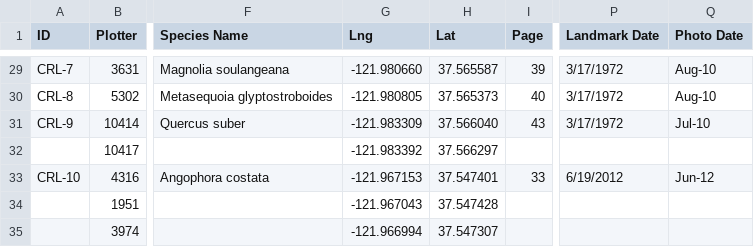
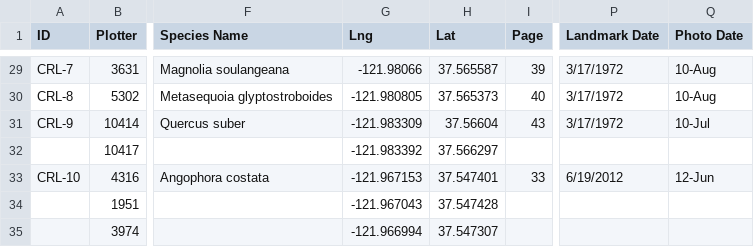
Before and after one commit to WhatIsACore/cof-landmarktrees, a CSV file: data/raw/Landmarks.csv, drawn as a sheet; only a part is shown, gaps mark what is left out; the diff covers the shown part only; the diff names each change by its address in the sheet, - before the commit and + after, or states it on an @@ line.

```diff
--- a/data/raw/Landmarks.csv
+++ b/data/raw/Landmarks.csv
-G29 (Lng): -121.980660
+G29 (Lng): -121.98066
-Q29:Q30 (Photo Date): Aug-10
+Q29:Q30 (Photo Date): 10-Aug
-H31 (Lat): 37.566040
+H31 (Lat): 37.56604
-Q31 (Photo Date): Jul-10
+Q31 (Photo Date): 10-Jul
-Q33 (Photo Date): Jun-12
+Q33 (Photo Date): 12-Jun
```
Also changed, not shown: 1 added row, 1 removed row and 96 edited cells elsewhere in this file, 7 other files.
